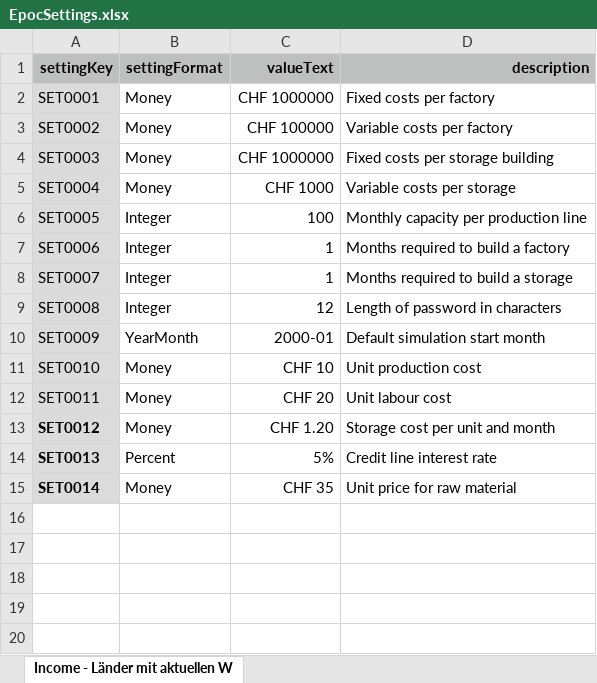
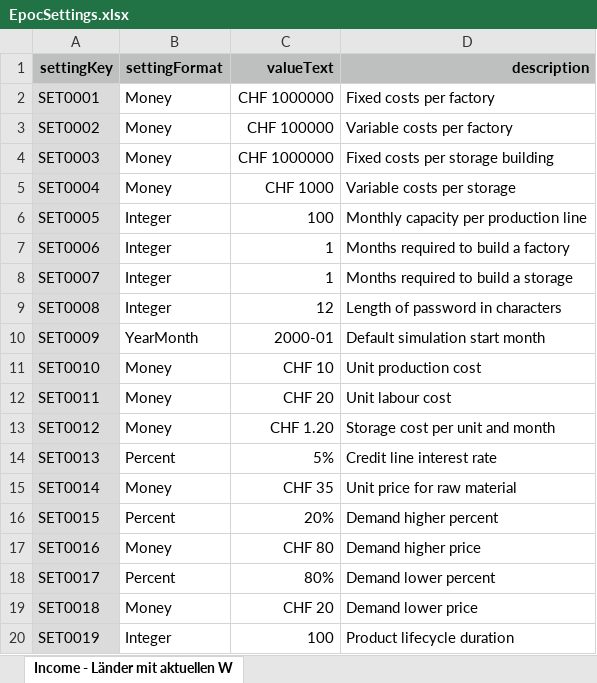
Before and after one commit to suesslt/epoc, an Excel workbook: src/main/resources/EpocSettings.xlsx, sheet Income - Länder mit aktuellen W, drawn as a sheet; values as stored, in another font and other column widths than the file's, no borders; the diff names each change by its address in the sheet, - before the commit and + after, or states it on an @@ line.

```diff
--- a/src/main/resources/EpocSettings.xlsx (sheet Income - Länder mit aktuellen W)
+++ b/src/main/resources/EpocSettings.xlsx (sheet Income - Länder mit aktuellen W)
-A13:A15 bold: on
+A13:A15 bold: off
+row 16: SET0015 | Percent | 20% | Demand higher percent
+row 17: SET0016 | Money | CHF 80 | Demand higher price
+row 18: SET0017 | Percent | 80% | Demand lower percent
+row 19: SET0018 | Money | CHF 20 | Demand lower price
+row 20: SET0019 | Integer | 100 | Product lifecycle duration
```
Also changed, not shown: 5 other files.
